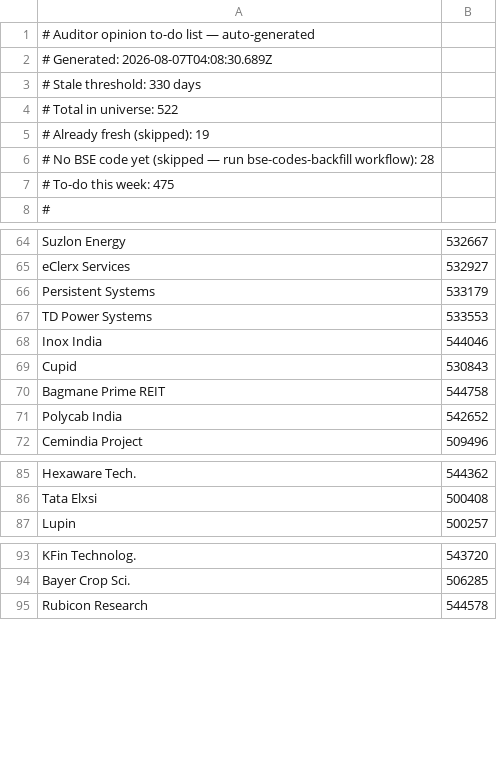
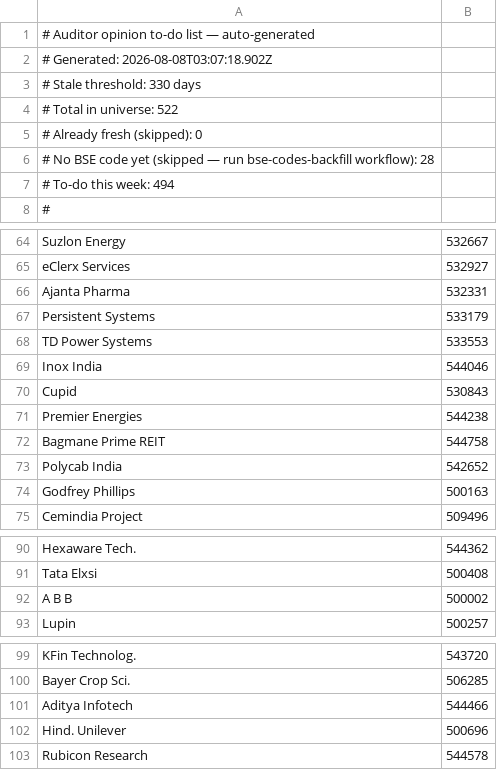
Before and after one commit to ceekay-munshot/klpdash, a CSV file: public/data/auditor-todo.csv, drawn as a sheet; only a part is shown, gaps mark what is left out; the diff covers the shown part only.

```diff
--- a/public/data/auditor-todo.csv
+++ b/public/data/auditor-todo.csv
@@ -1,8 +1,8 @@
 # Auditor opinion to-do list — auto-generated
-# Generated: 2026-08-07T04:08:30.689Z
+# Generated: 2026-08-08T03:07:18.902Z
 # Stale threshold: 330 days
 # Total in universe: 522
-# Already fresh (skipped): 19
+# Already fresh (skipped): 0
 # No BSE code yet (skipped — run bse-codes-backfill workflow): 28
-# To-do this week: 475
+# To-do this week: 494
 #
@@ -65,2 +65,3 @@ Suzlon Energy, 532667
 eClerx Services, 532927
+Ajanta Pharma, 532331
 Persistent Systems, 533179
@@ -69,4 +70,6 @@ Inox India, 544046
 Cupid, 530843
+Premier Energies, 544238
 Bagmane Prime REIT, 544758
 Polycab India, 542652
+Godfrey Phillips, 500163
 Cemindia Project, 509496
@@ -86,2 +91,3 @@ Hexaware Tech., 544362
 Tata Elxsi, 500408
+A B B, 500002
 Lupin, 500257
@@ -94,2 +100,4 @@ KFin Technolog., 543720
 Bayer Crop Sci., 506285
+Aditya Infotech, 544466
+Hind. Unilever, 500696
 Rubicon Research, 544578
```
Also changed, not shown: 13 added rows elsewhere in this file.
